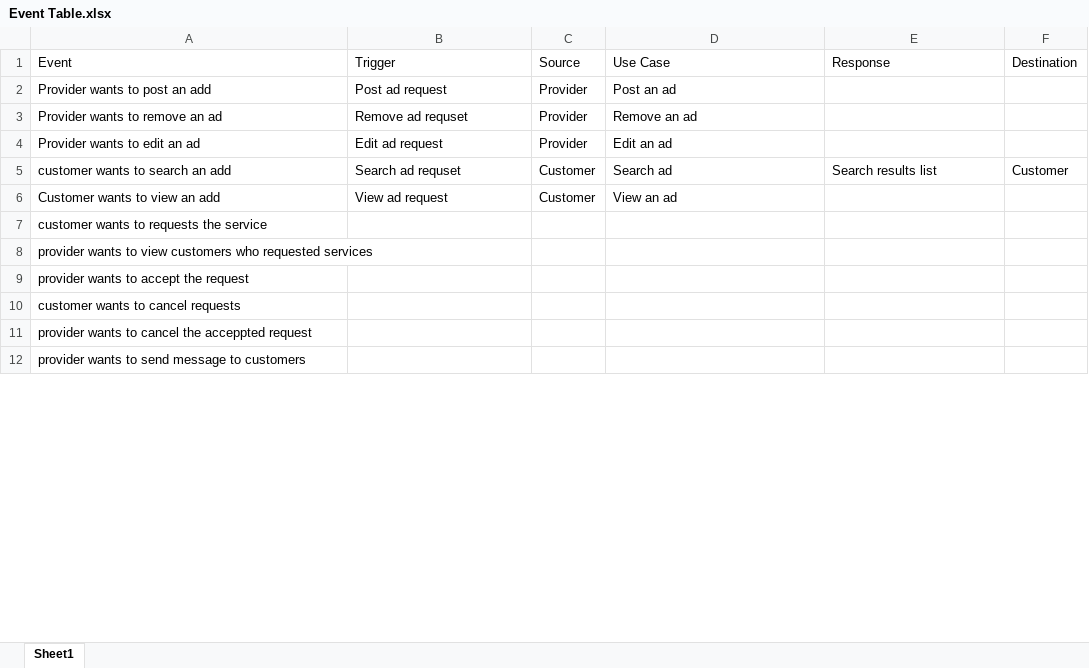
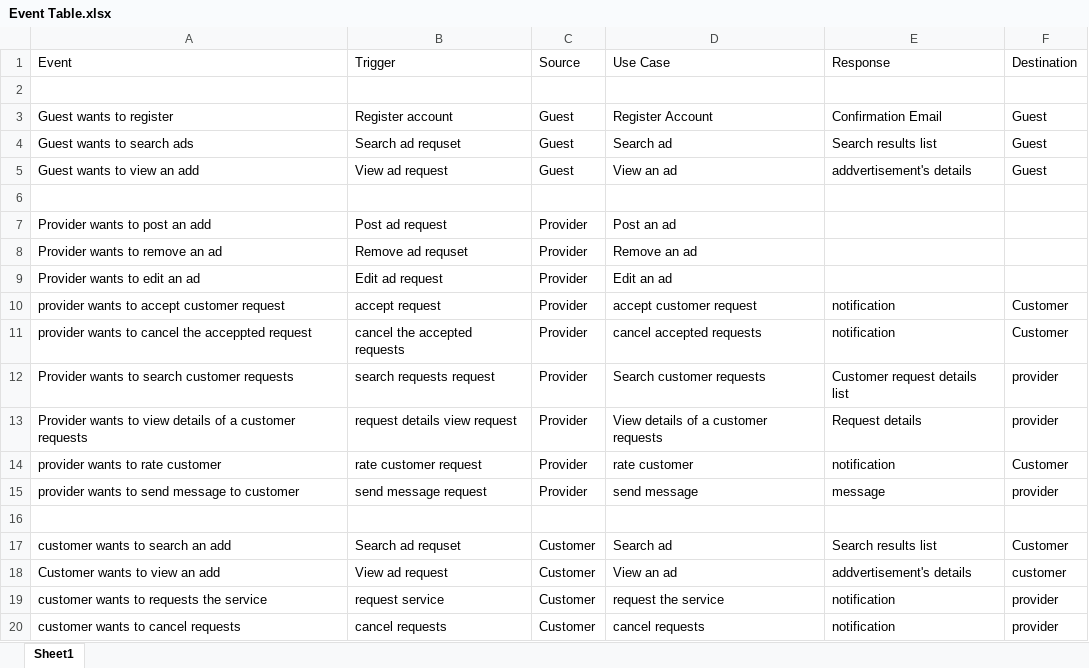
Before and after one commit to SasinduDilshara/CodeBiz, an Excel workbook: Documentation/Event Table.xlsx, sheet Sheet1, drawn as a sheet; only a part is shown; values as stored, in another font and other column widths than the file's, no borders; removed rows and columns are numbered as before the commit, all else as after; the diff covers the shown part only; the diff names each change by its address in the sheet, - before the commit and + after, or states it on an @@ line.

Commit message:
documentation update

```diff
--- a/Documentation/Event Table.xlsx (sheet Sheet1)
+++ b/Documentation/Event Table.xlsx (sheet Sheet1)
+row 2: (empty)
+row 3: Guest wants to register | Register account | Guest | Register Account | Confirmation Email | Guest
+row 4: Guest wants to search ads | Search ad requset | Guest | Search ad | Search results list | Guest
+row 5: Guest wants to view an add | View ad request | Guest | View an ad | addvertisement's details | Guest
+row 6: (empty)
+row 10: provider wants to accept customer request | accept request | Provider | accept customer request | notification | Customer
+row 11: provider wants to cancel the acceppted request | cancel the accepted requests | Provider | cancel accepted requests | notification | Customer
+row 12: Provider wants to search customer requests | search requests request | Provider | Search customer requests | Customer request details list | provider
+row 13: Provider wants to view details of a customer requests | request details view request | Provider | View details of a customer requests | Request details | provider
+row 14: provider wants to rate customer | rate customer request | Provider | rate customer | notification | Customer
+row 15: provider wants to send message to customer | send message request | Provider | send message | message | provider
+row 16: (empty)
-E18 (Response): (empty)
+E18 (Response): addvertisement's details
-F18 (Destination): (empty)
+F18 (Destination): customer
-B19 (Trigger): (empty)
+B19 (Trigger): request service
-C19 (Source): (empty)
+C19 (Source): Customer
-D19 (Use Case): (empty)
+D19 (Use Case): request the service
-E19 (Response): (empty)
+E19 (Response): notification
-F19 (Destination): (empty)
+F19 (Destination): provider
-row 8: provider wants to view customers who requested services
-row 9: provider wants to accept the request
-B20 (Trigger): (empty)
+B20 (Trigger): cancel requests
-C20 (Source): (empty)
+C20 (Source): Customer
-D20 (Use Case): (empty)
+D20 (Use Case): cancel requests
-E20 (Response): (empty)
+E20 (Response): notification
-F20 (Destination): (empty)
+F20 (Destination): provider
-row 11: provider wants to cancel the acceppted request
-row 12: provider wants to send message to customers
```
Also changed, not shown: 13 added rows, 10 removed rows and 48 edited cells elsewhere in this sheet, 6 other files.
